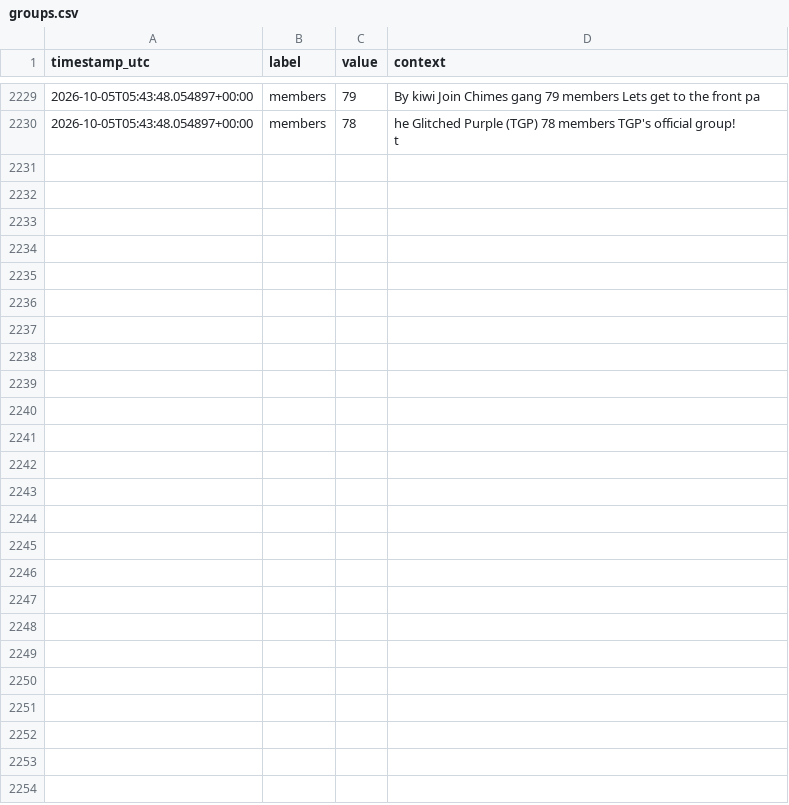
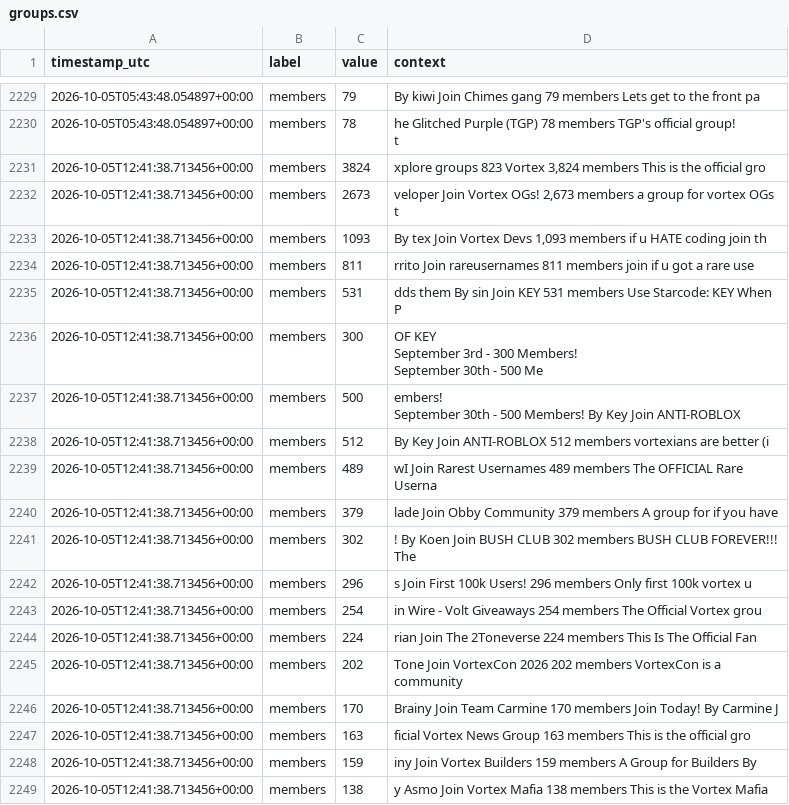
Before and after one commit to igakojp/playvortex-monitor-log, a CSV file: stats/groups.csv, drawn as a sheet; only a part is shown, gaps mark what is left out; ↵ is a line break in a cell; the diff covers the shown part only; the diff names each change by its address in the sheet, - before the commit and + after, or states it on an @@ line.

```diff
--- a/stats/groups.csv
+++ b/stats/groups.csv
+row 2231: 2026-10-05T12:41:38.713456+00:00 | members | 3824 | xplore groups 823 Vortex 3,824 members This is the official gro
+row 2232: 2026-10-05T12:41:38.713456+00:00 | members | 2673 | veloper Join Vortex OGs! 2,673 members a group for vortex OGs t
+row 2233: 2026-10-05T12:41:38.713456+00:00 | members | 1093 | By tex Join Vortex Devs 1,093 members if u HATE coding join th
+row 2234: 2026-10-05T12:41:38.713456+00:00 | members | 811 | rrito Join rareusernames 811 members join if u got a rare use
+row 2235: 2026-10-05T12:41:38.713456+00:00 | members | 531 | dds them By sin Join KEY 531 members Use Starcode: KEY When P
+row 2236: 2026-10-05T12:41:38.713456+00:00 | members | 300 | OF KEY ↵ September 3rd - 300 Members! ↵ September 30th - 500 Me
+row 2237: 2026-10-05T12:41:38.713456+00:00 | members | 500 | embers! ↵ September 30th - 500 Members! By Key Join ANTI-ROBLOX
+row 2238: 2026-10-05T12:41:38.713456+00:00 | members | 512 | By Key Join ANTI-ROBLOX 512 members vortexians are better (i
+row 2239: 2026-10-05T12:41:38.713456+00:00 | members | 489 | wI Join Rarest Usernames 489 members The OFFICIAL Rare Userna
+row 2240: 2026-10-05T12:41:38.713456+00:00 | members | 379 | lade Join Obby Community 379 members A group for if you have
+row 2241: 2026-10-05T12:41:38.713456+00:00 | members | 302 | ! By Koen Join BUSH CLUB 302 members BUSH CLUB FOREVER!!! ↵ The
+row 2242: 2026-10-05T12:41:38.713456+00:00 | members | 296 | s Join First 100k Users! 296 members Only first 100k vortex u
+row 2243: 2026-10-05T12:41:38.713456+00:00 | members | 254 | in Wire - Volt Giveaways 254 members The Official Vortex grou
+row 2244: 2026-10-05T12:41:38.713456+00:00 | members | 224 | rian Join The 2Toneverse 224 members This Is The Official Fan
+row 2245: 2026-10-05T12:41:38.713456+00:00 | members | 202 | Tone Join VortexCon 2026 202 members VortexCon is a community
+row 2246: 2026-10-05T12:41:38.713456+00:00 | members | 170 | Brainy Join Team Carmine 170 members Join Today! By Carmine J
+row 2247: 2026-10-05T12:41:38.713456+00:00 | members | 163 | ficial Vortex News Group 163 members This is the official gro
+row 2248: 2026-10-05T12:41:38.713456+00:00 | members | 159 | iny Join Vortex Builders 159 members A Group for Builders By
+row 2249: 2026-10-05T12:41:38.713456+00:00 | members | 138 | y Asmo Join Vortex Mafia 138 members This is the Vortex Mafia
```
Also changed, not shown: 13 added rows elsewhere in this file, stats/profile_user1.csv, 3 other files.
